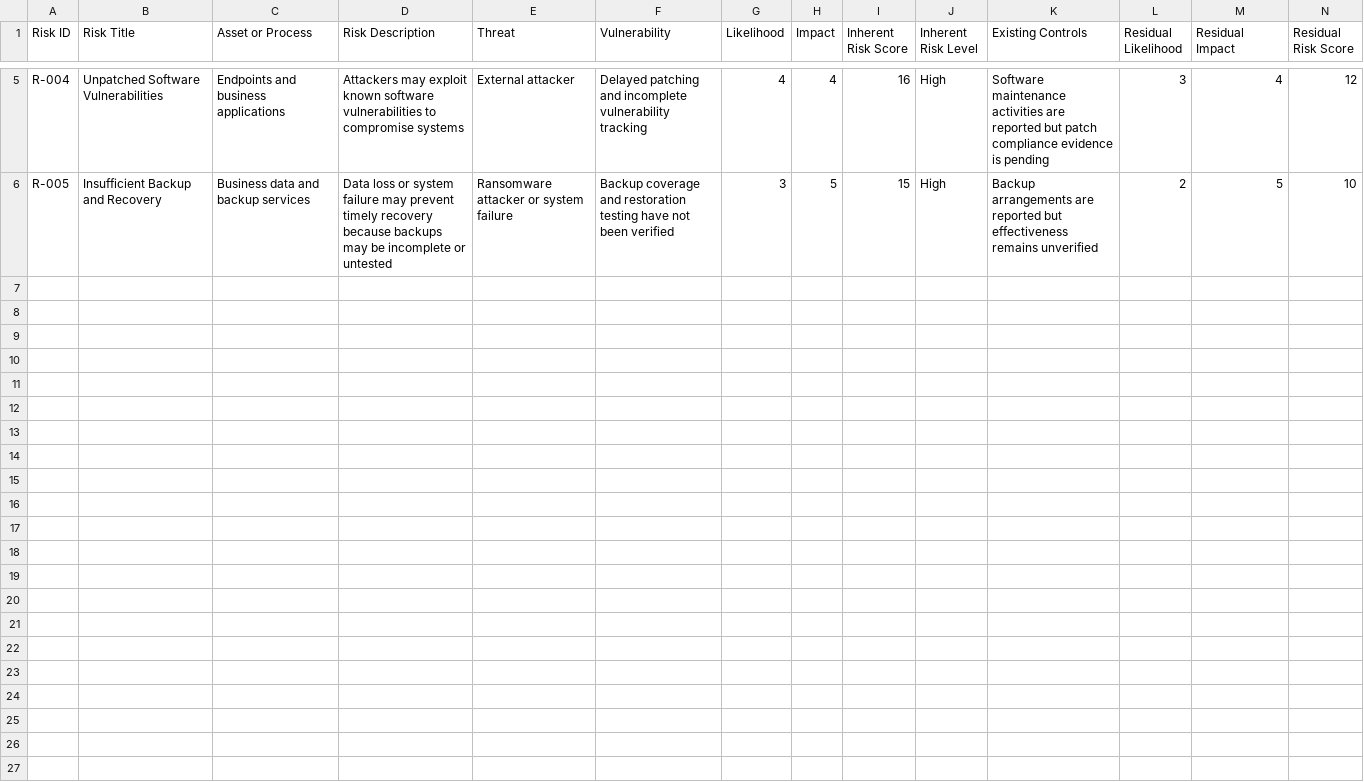
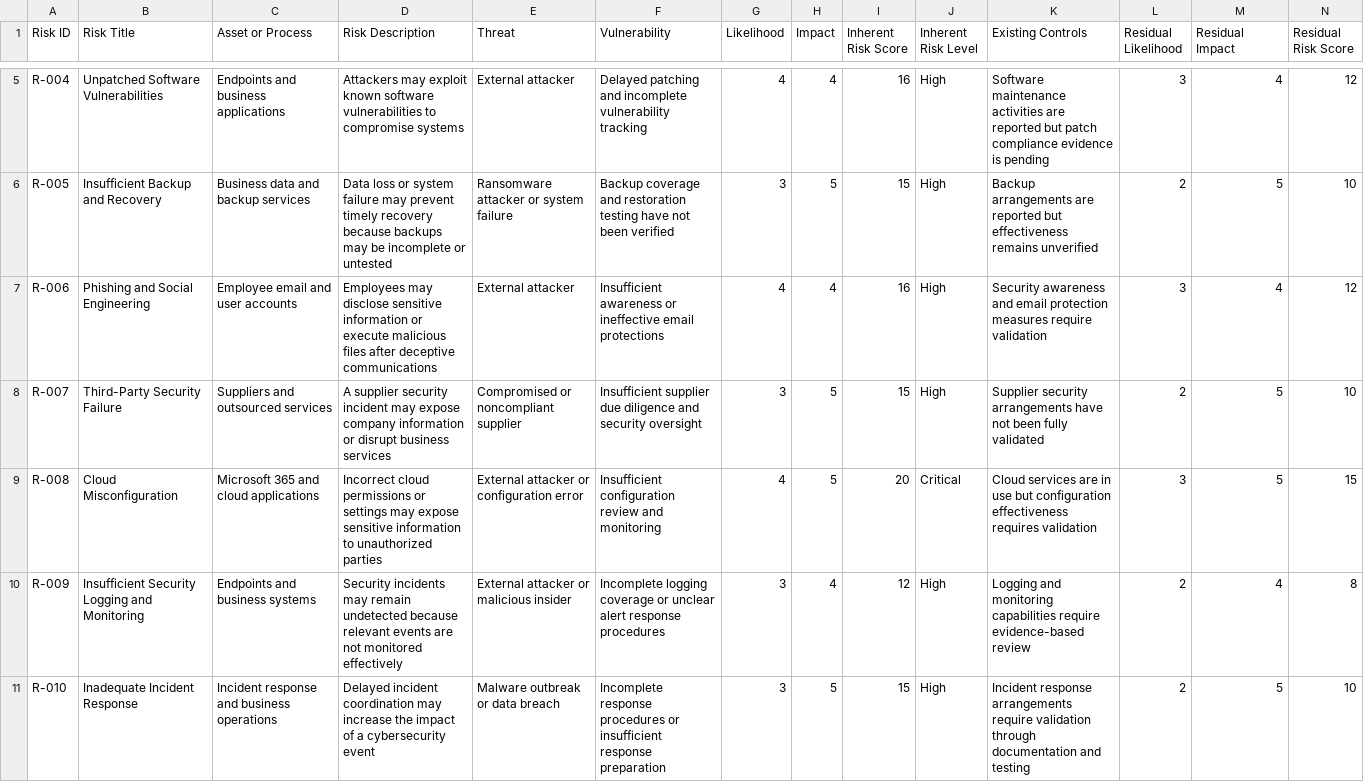
Before and after one commit to AttahMelford/ISO-IEC-27001-compliance-gap-assessment, a CSV file: assessment/risk_register.csv, drawn as a sheet; only a part is shown, gaps mark what is left out; rows hold the shown columns only; the diff names each change by its address in the sheet, - before the commit and + after, or states it on an @@ line.

Commit message:
Add cybersecurity risks R-006 to R-010

```diff
--- a/assessment/risk_register.csv
+++ b/assessment/risk_register.csv
+row 7: R-006 | Phishing and Social Engineering | Employee email and user accounts | Employees may disclose sensitive information or execute malicious files after deceptive communications | External attacker | Insufficient awareness or ineffective email protections | 4 | 4 | 16 | High | Security awareness and email protection measures require validation | 3 | 4 | 12
+row 8: R-007 | Third-Party Security Failure | Suppliers and outsourced services | A supplier security incident may expose company information or disrupt business services | Compromised or noncompliant supplier | Insufficient supplier due diligence and security oversight | 3 | 5 | 15 | High | Supplier security arrangements have not been fully validated | 2 | 5 | 10
+row 9: R-008 | Cloud Misconfiguration | Microsoft 365 and cloud applications | Incorrect cloud permissions or settings may expose sensitive information to unauthorized parties | External attacker or configuration error | Insufficient configuration review and monitoring | 4 | 5 | 20 | Critical | Cloud services are in use but configuration effectiveness requires validation | 3 | 5 | 15
+row 10: R-009 | Insufficient Security Logging and Monitoring | Endpoints and business systems | Security incidents may remain undetected because relevant events are not monitored effectively | External attacker or malicious insider | Incomplete logging coverage or unclear alert response procedures | 3 | 4 | 12 | High | Logging and monitoring capabilities require evidence-based review | 2 | 4 | 8
+row 11: R-010 | Inadequate Incident Response | Incident response and business operations | Delayed incident coordination may increase the impact of a cybersecurity event | Malware outbreak or data breach | Incomplete response procedures or insufficient response preparation | 3 | 5 | 15 | High | Incident response arrangements require validation through documentation and testing | 2 | 5 | 10
```
